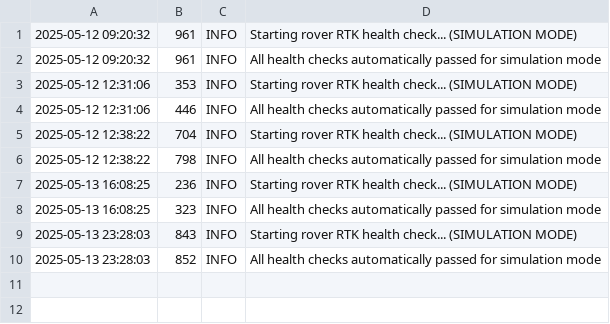
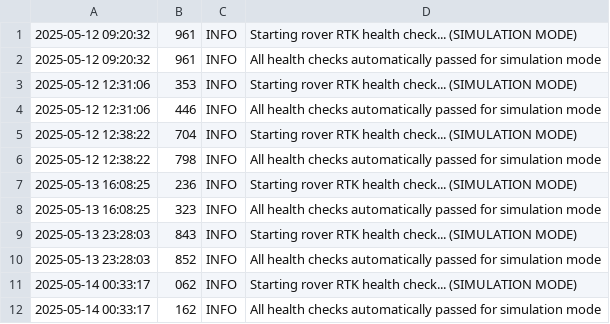
Before and after one commit to Amnesia06/GPS, a CSV file: task_2_waypoints/rover_health.csv, drawn as a sheet.

```diff
--- a/task_2_waypoints/rover_health.csv
+++ b/task_2_waypoints/rover_health.csv
@@ -10 +10,3 @@
 2025-05-13 23:28:03,852,INFO,All health checks automatically passed for simulation mode
+2025-05-14 00:33:17,062,INFO,Starting rover RTK health check... (SIMULATION MODE)
+2025-05-14 00:33:17,162,INFO,All health checks automatically passed for simulation mode
```
Also changed, not shown: 3 other files.
